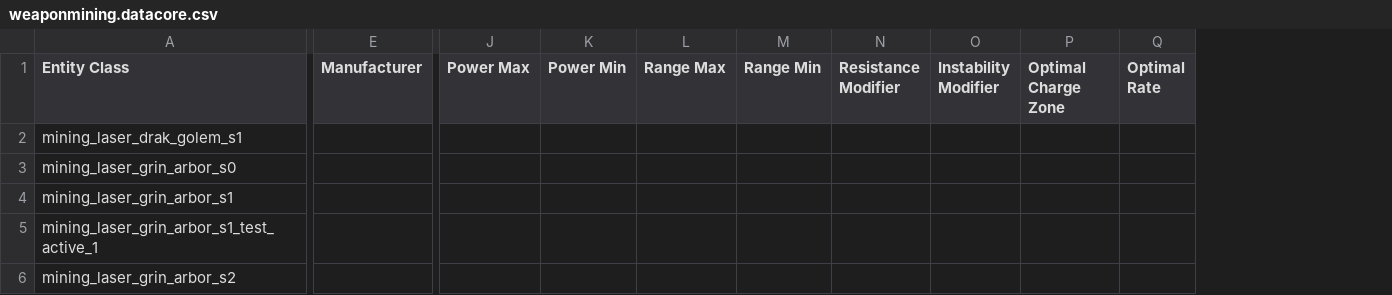
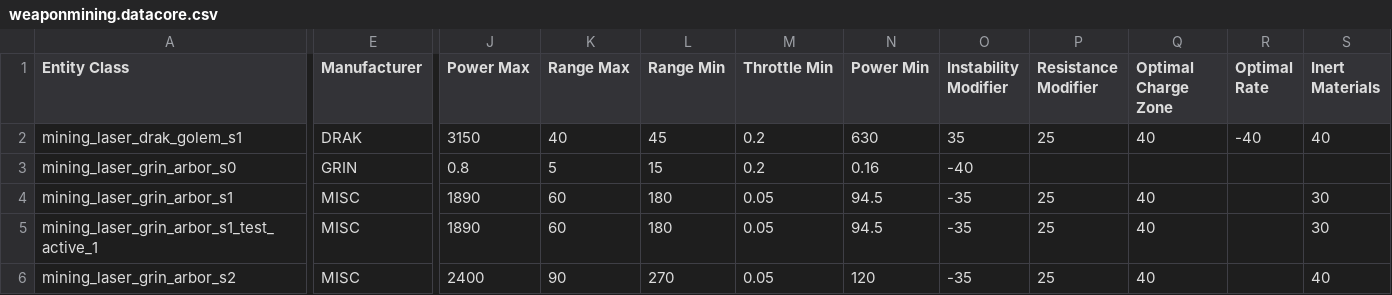
Before and after one commit to Amoenus/sc-item-stat-updater, a CSV file: csv/datacore/4.8.0.11875683-live/weaponmining.datacore.csv, drawn as a sheet; only a part is shown, gaps mark what is left out; removed rows and columns are numbered as before the commit, all else as after; the diff covers the shown part only; the diff names each change by its address in the sheet, - before the commit and + after, or states it on an @@ line.

Commit message:
Migrate mining laser stats to DataCore

```diff
--- a/csv/datacore/4.8.0.11875683-live/weaponmining.datacore.csv
+++ b/csv/datacore/4.8.0.11875683-live/weaponmining.datacore.csv
-column K (Power Min), empty
-column N (Resistance Modifier), empty
+column M (Throttle Min), rows 2-6: 0.2 | 0.2 | 0.05 | 0.05 | 0.05
+column N (Power Min), rows 2-6: 630 | 0.16 | 94.5 | 94.5 | 120
+column P (Resistance Modifier), rows 2-6: 25 |  | 25 | 25 | 25
+column S (Inert Materials), rows 2-6: 40 |  | 30 | 30 | 40
-E2 (Manufacturer): (empty)
+E2 (Manufacturer): DRAK
-J2 (Power Max): (empty)
+J2 (Power Max): 3150
-K2 (Range Max): (empty)
+K2 (Range Max): 40
-L2 (Range Min): (empty)
+L2 (Range Min): 45
-O2 (Instability Modifier): (empty)
+O2 (Instability Modifier): 35
-Q2 (Optimal Charge Zone): (empty)
+Q2 (Optimal Charge Zone): 40
-R2 (Optimal Rate): (empty)
+R2 (Optimal Rate): -40
-E3 (Manufacturer): (empty)
+E3 (Manufacturer): GRIN
-J3 (Power Max): (empty)
+J3 (Power Max): 0.8
-K3 (Range Max): (empty)
+K3 (Range Max): 5
-L3 (Range Min): (empty)
+L3 (Range Min): 15
-O3 (Instability Modifier): (empty)
+O3 (Instability Modifier): -40
-E4:E6 (Manufacturer): (empty)
+E4:E6 (Manufacturer): MISC
-J4:J5 (Power Max): (empty)
+J4:J5 (Power Max): 1890
-K4:K5 (Range Max): (empty)
+K4:K5 (Range Max): 60
-L4:L5 (Range Min): (empty)
+L4:L5 (Range Min): 180
-O4:O6 (Instability Modifier): (empty)
+O4:O6 (Instability Modifier): -35
-Q4:Q6 (Optimal Charge Zone): (empty)
+Q4:Q6 (Optimal Charge Zone): 40
-J6 (Power Max): (empty)
+J6 (Power Max): 2400
-K6 (Range Max): (empty)
+K6 (Range Max): 90
-L6 (Range Min): (empty)
+L6 (Range Min): 270
```
Also changed, not shown: 110 edited cells elsewhere in this file, 2 other files.
